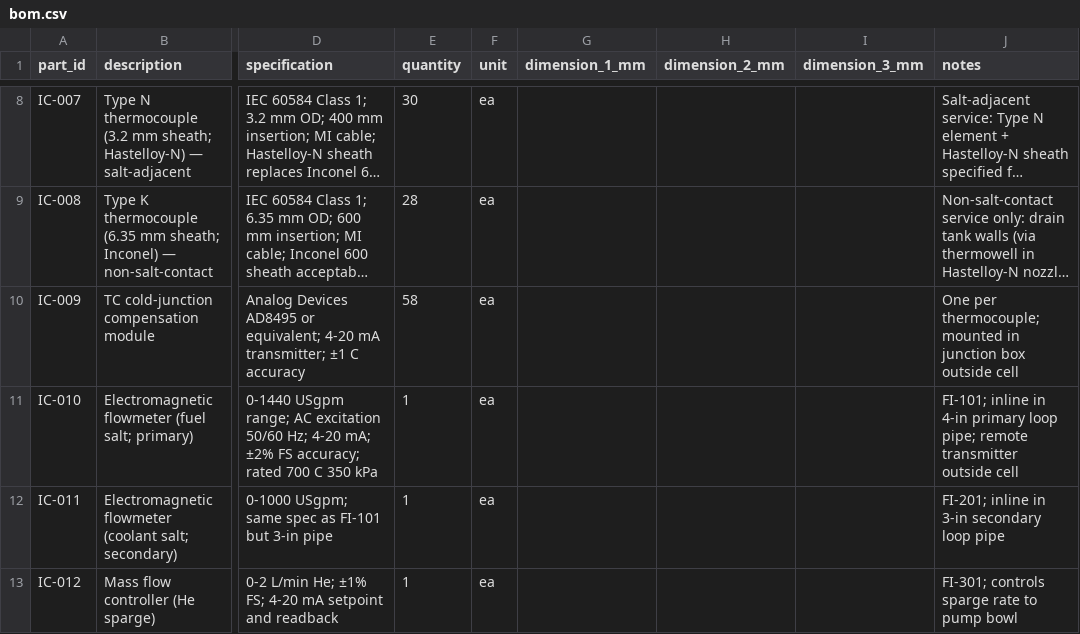
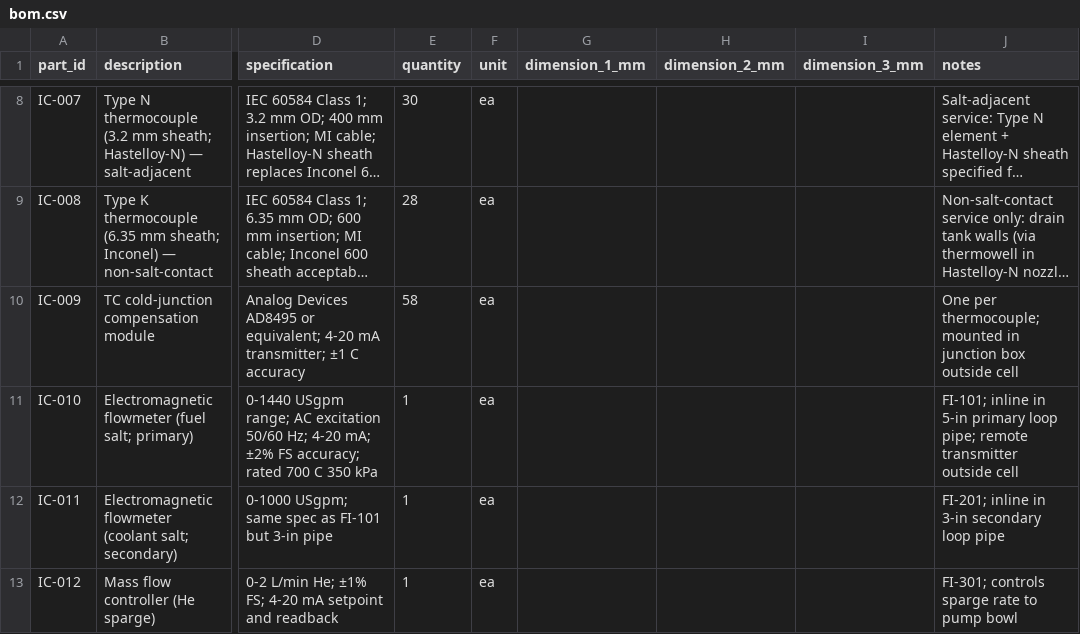
Before and after one commit to pranavkantgaur/msre_hardware_design, a CSV file: components/12_instrumentation_control/bom.csv, drawn as a sheet; only a part is shown, gaps mark what is left out; long unchanged cells end in …; the diff names each change by its address in the sheet, - before the commit and + after, or states it on an @@ line.

```diff
--- a/components/12_instrumentation_control/bom.csv
+++ b/components/12_instrumentation_control/bom.csv
-J11 (notes): …inline in 4-in primary loop…
+J11 (notes): …inline in 5-in primary loop…
```
Also changed, not shown: components/01_reactor_vessel/bom.csv, components/03_primary_heat_exchanger/bom.csv, 12 other files.
